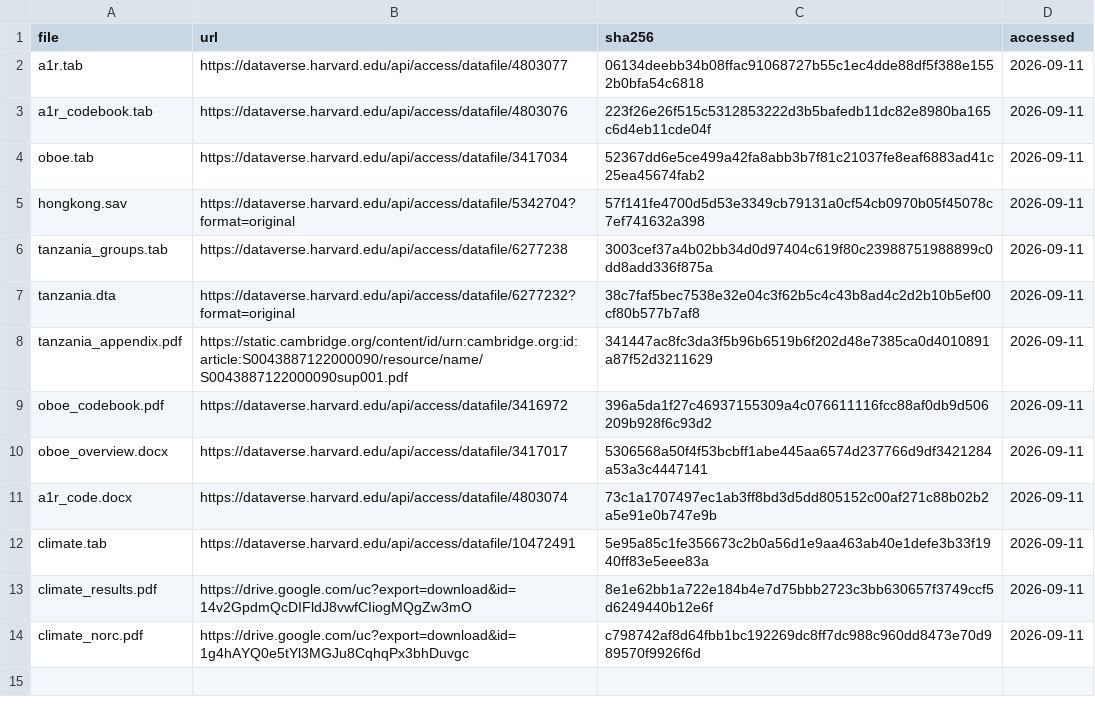
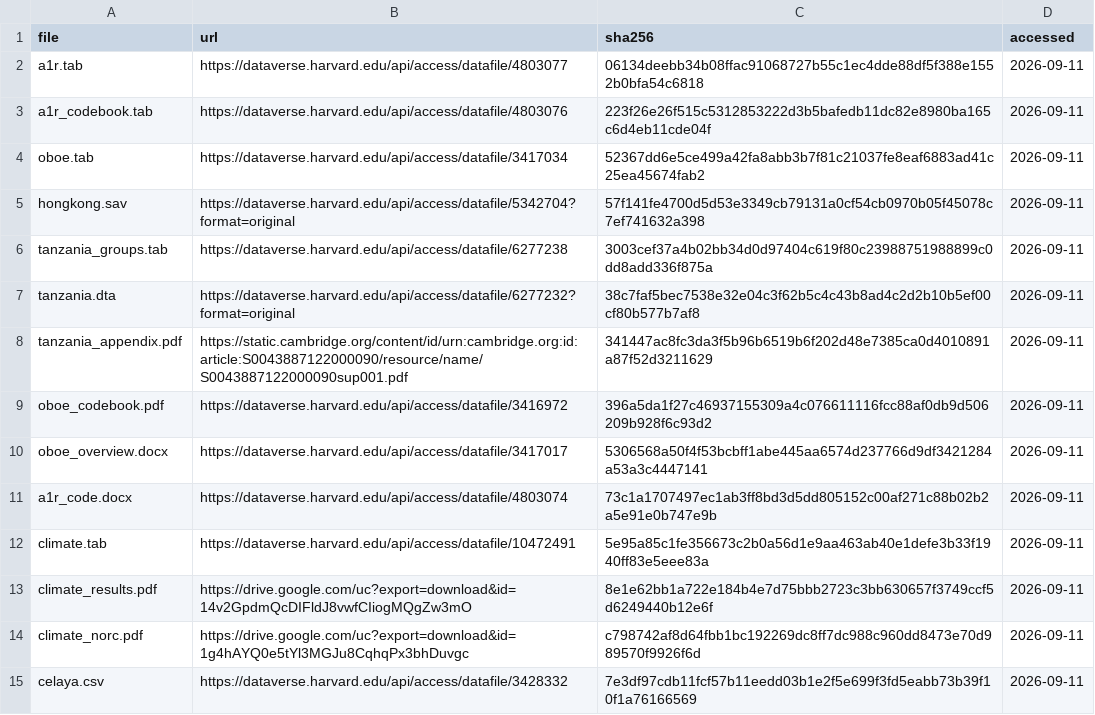
Before and after one commit to soodoku/distortions, a CSV file: oos_replication/files.csv, drawn as a sheet.

```diff
--- a/oos_replication/files.csv
+++ b/oos_replication/files.csv
@@ -14 +14,2 @@ climate_results.pdf,https://drive.google.com/uc?export=download&id=14v2GpdmQcDIF
 climate_norc.pdf,https://drive.google.com/uc?export=download&id=1g4hAYQ0e5tYl3MGJu8CqhqPx3bhDuvgc,c798742af8d64fbb1bc192269dc8ff7dc988c960dd8473e70d989570f9926f6d,2026-09-11
+celaya.csv,https://dataverse.harvard.edu/api/access/datafile/3428332,7e3df97cdb11fcf57b11eedd03b1e2f5e699f3fd5eabb73b39f10f1a76166569,2026-09-11
```
Also changed, not shown: oos_replication/events.csv, oos_replication/items.csv, 1 other file.
